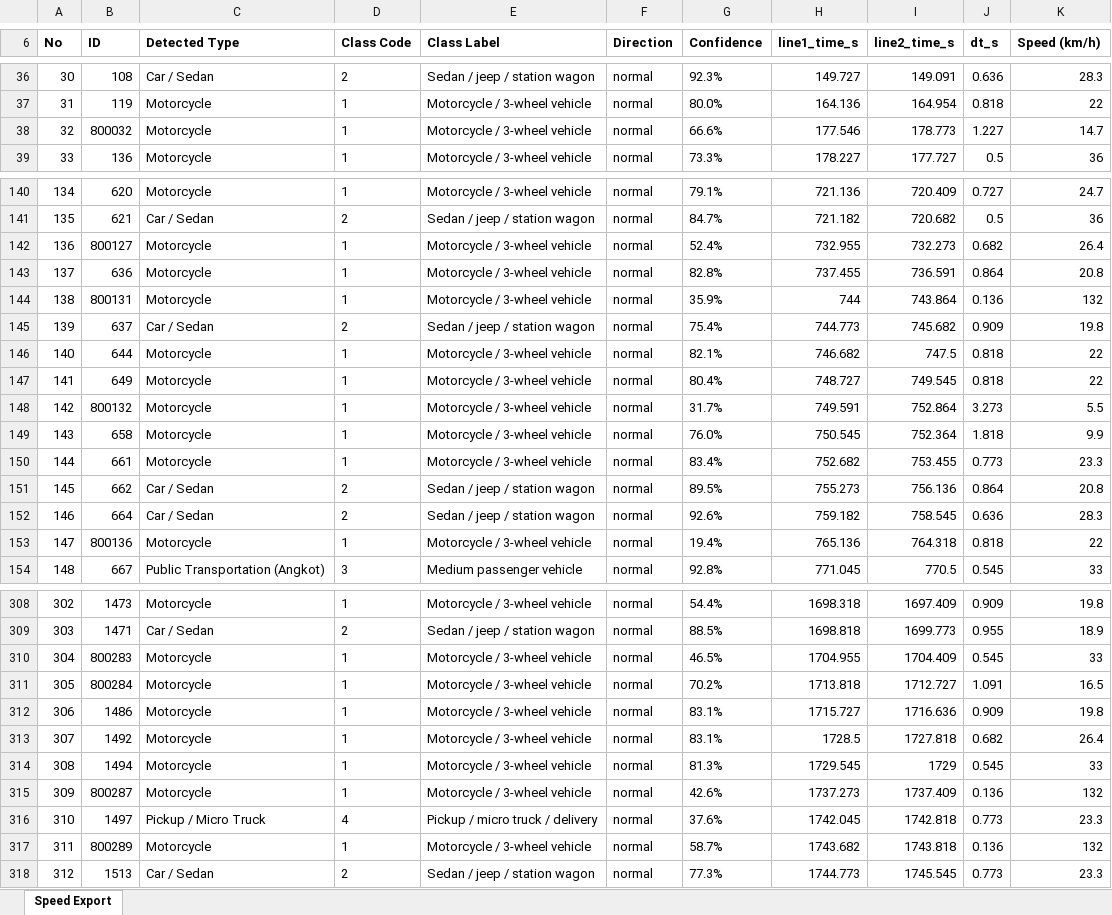
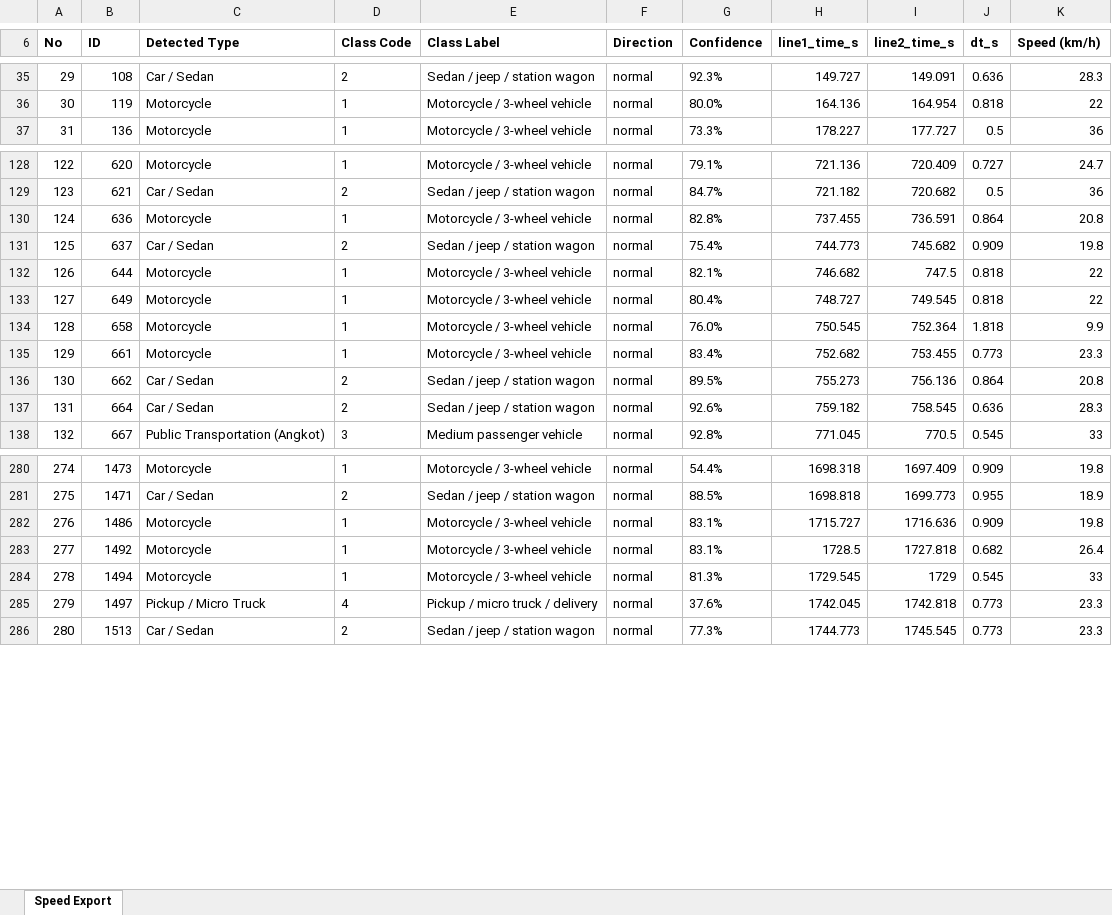
Before and after one commit to asepshogun/rst_trial, an Excel workbook: exports/973f2faa-6112-46fa-b6bf-4d49b6e745af_analysis.xlsx, sheet Speed Export, drawn as a sheet; only a part is shown, gaps mark what is left out; values as stored, in another font and other column widths than the file's, no borders; the diff covers the shown part only; the diff names each change by its address in the sheet, - before the commit and + after, or states it on an @@ line.

Commit message:
ubah di anlalysis.py supplemental motor di disable beri tanda komen ARN

```diff
--- a/exports/973f2faa-6112-46fa-b6bf-4d49b6e745af_analysis.xlsx (sheet Speed Export)
+++ b/exports/973f2faa-6112-46fa-b6bf-4d49b6e745af_analysis.xlsx (sheet Speed Export)
@@ column A (No) renumbered from row 9 down @@
-row 38: 32 | 800032 | Motorcycle | 1 | Motorcycle / 3-wheel vehicle | normal | 66.6% | 177.546 | 178.773 | 1.227 | 14.7
-row 142: 136 | 800127 | Motorcycle | 1 | Motorcycle / 3-wheel vehicle | normal | 52.4% | 732.955 | 732.273 | 0.682 | 26.4
-row 144: 138 | 800131 | Motorcycle | 1 | Motorcycle / 3-wheel vehicle | normal | 35.9% | 744 | 743.864 | 0.136 | 132
-row 148: 142 | 800132 | Motorcycle | 1 | Motorcycle / 3-wheel vehicle | normal | 31.7% | 749.591 | 752.864 | 3.273 | 5.5
-row 153: 147 | 800136 | Motorcycle | 1 | Motorcycle / 3-wheel vehicle | normal | 19.4% | 765.136 | 764.318 | 0.818 | 22
-row 310: 304 | 800283 | Motorcycle | 1 | Motorcycle / 3-wheel vehicle | normal | 46.5% | 1704.955 | 1704.409 | 0.545 | 33
-row 311: 305 | 800284 | Motorcycle | 1 | Motorcycle / 3-wheel vehicle | normal | 70.2% | 1713.818 | 1712.727 | 1.091 | 16.5
-row 315: 309 | 800287 | Motorcycle | 1 | Motorcycle / 3-wheel vehicle | normal | 42.6% | 1737.273 | 1737.409 | 0.136 | 132
-row 317: 311 | 800289 | Motorcycle | 1 | Motorcycle / 3-wheel vehicle | normal | 58.7% | 1743.682 | 1743.818 | 0.136 | 132
```
Also changed, not shown: 41 removed rows and 1 edited cell elsewhere in this sheet, exports/973f2faa-6112-46fa-b6bf-4d49b6e745af_manual_export.xlsx, 43 other files.
